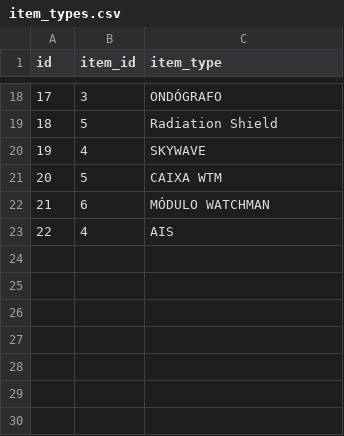
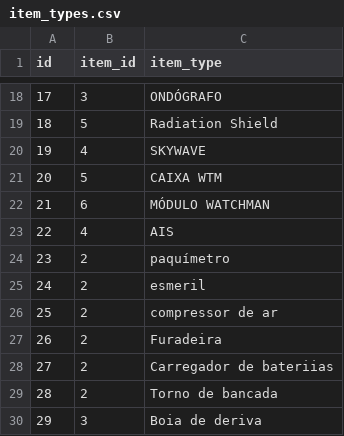
Before and after one commit to soutobias/equip-chm112, a CSV file: db/item_types.csv, drawn as a sheet; only a part is shown, gaps mark what is left out.

```diff
--- a/db/item_types.csv
+++ b/db/item_types.csv
@@ -23 +23,8 @@ id	item_id	item_type
 22	4	AIS
+23	2	paquímetro
+24	2	esmeril
+25	2	compressor de ar
+26	2	Furadeira
+27	2	Carregador de bateriias
+28	2	Torno de bancada
+29	3	Boia de deriva
```
Also changed, not shown: 14 other files.
